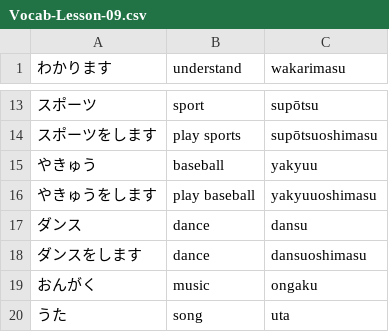
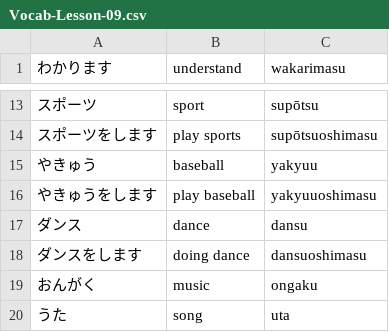
Before and after one commit to ishafayetul/N5-Vocab-Japanese, a CSV file: load_vocab_decks/Vocab-Lesson-09.csv, drawn as a sheet; only a part is shown, gaps mark what is left out.

```diff
--- a/load_vocab_decks/Vocab-Lesson-09.csv
+++ b/load_vocab_decks/Vocab-Lesson-09.csv
@@ -17,3 +17,3 @@
 ダンス,dance,dansu
-ダンスをします,dance,dansuoshimasu
+ダンスをします,doing dance,dansuoshimasu
 おんがく,music,ongaku
```
